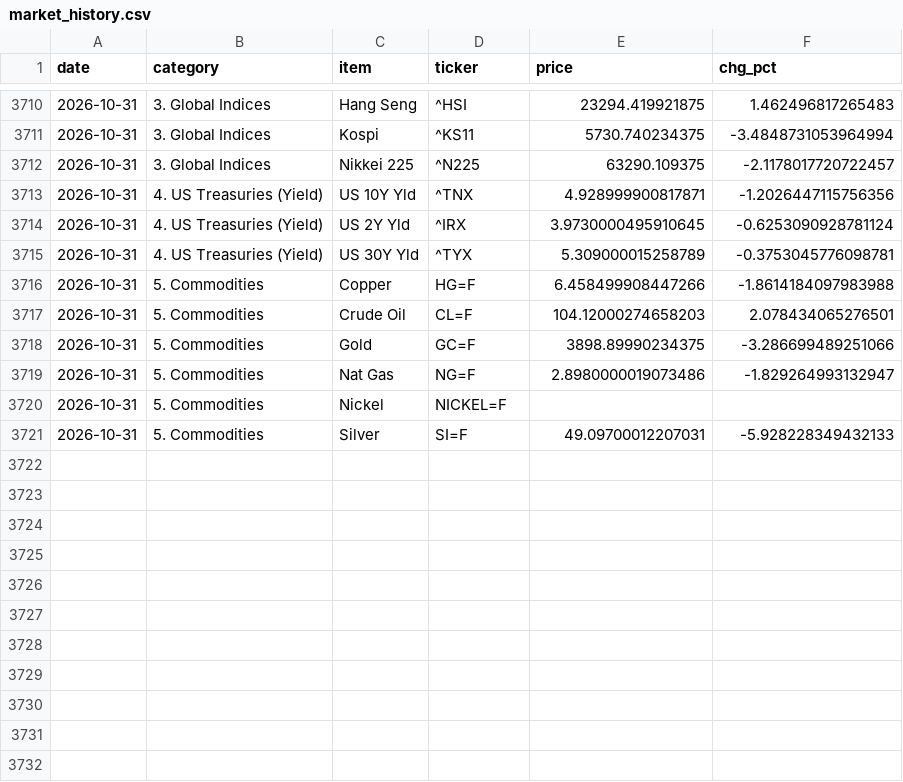
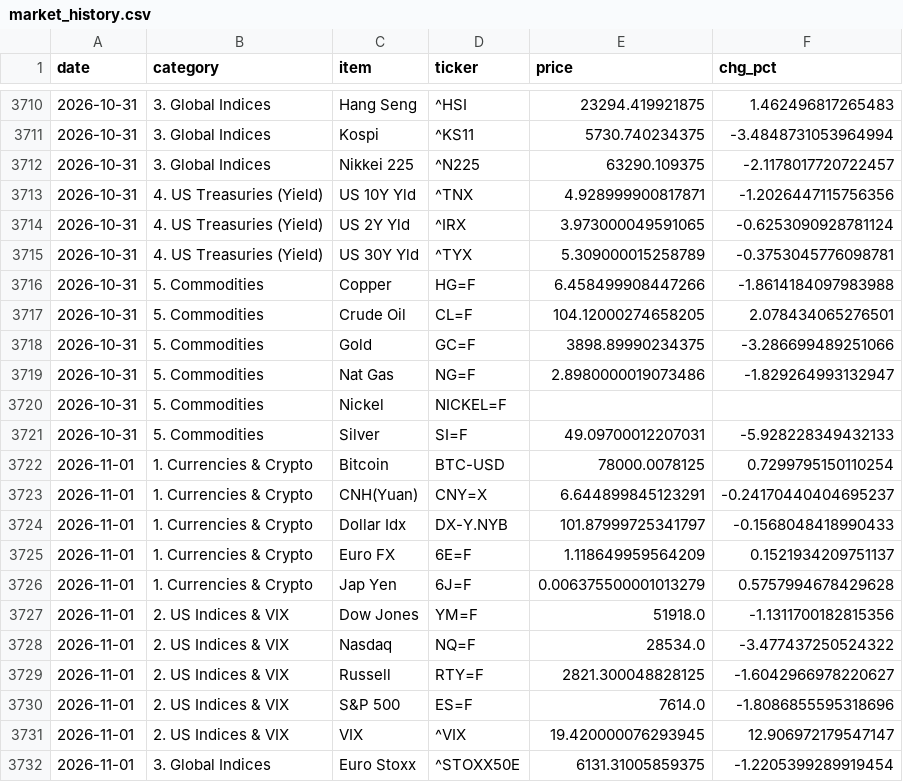
Before and after one commit to hyobot/niceweather, a CSV file: data/market_history.csv, drawn as a sheet; only a part is shown, gaps mark what is left out; the diff covers the shown part only.

Commit message:
Update market history

```diff
--- a/data/market_history.csv
+++ b/data/market_history.csv
@@ -3713,6 +3713,6 @@
 2026-10-31,4. US Treasuries (Yield),US 10Y Yld,^TNX,4.928999900817871,-1.2026447115756356
-2026-10-31,4. US Treasuries (Yield),US 2Y Yld,^IRX,3.9730000495910645,-0.6253090928781124
+2026-10-31,4. US Treasuries (Yield),US 2Y Yld,^IRX,3.973000049591065,-0.6253090928781124
 2026-10-31,4. US Treasuries (Yield),US 30Y Yld,^TYX,5.309000015258789,-0.3753045776098781
 2026-10-31,5. Commodities,Copper,HG=F,6.458499908447266,-1.8614184097983988
-2026-10-31,5. Commodities,Crude Oil,CL=F,104.12000274658203,2.078434065276501
+2026-10-31,5. Commodities,Crude Oil,CL=F,104.12000274658205,2.078434065276501
 2026-10-31,5. Commodities,Gold,GC=F,3898.89990234375,-3.286699489251066
@@ -3721 +3721,12 @@
 2026-10-31,5. Commodities,Silver,SI=F,49.09700012207031,-5.928228349432133
+2026-11-01,1. Currencies & Crypto,Bitcoin,BTC-USD,78000.0078125,0.7299795150110254
+2026-11-01,1. Currencies & Crypto,CNH(Yuan),CNY=X,6.644899845123291,-0.24170440404695237
+2026-11-01,1. Currencies & Crypto,Dollar Idx,DX-Y.NYB,101.87999725341797,-0.1568048418990433
+2026-11-01,1. Currencies & Crypto,Euro FX,6E=F,1.118649959564209,0.1521934209751137
+2026-11-01,1. Currencies & Crypto,Jap Yen,6J=F,0.006375500001013279,0.5757994678429628
+2026-11-01,2. US Indices & VIX,Dow Jones,YM=F,51918.0,-1.1311700182815356
+2026-11-01,2. US Indices & VIX,Nasdaq,NQ=F,28534.0,-3.477437250524322
+2026-11-01,2. US Indices & VIX,Russell,RTY=F,2821.300048828125,-1.6042966978220627
+2026-11-01,2. US Indices & VIX,S&P 500,ES=F,7614.0,-1.8086855595318696
+2026-11-01,2. US Indices & VIX,VIX,^VIX,19.420000076293945,12.906972179547147
+2026-11-01,3. Global Indices,Euro Stoxx,^STOXX50E,6131.31005859375,-1.2205399289919454
```
Also changed, not shown: 13 added rows and 6 edited cells elsewhere in this file, data/dashboard_history.csv.
